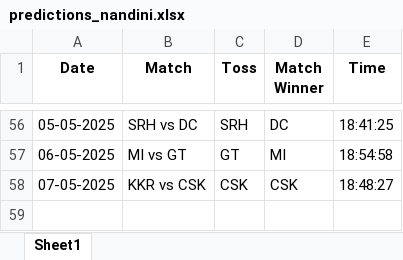
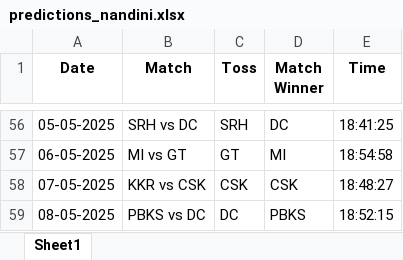
Before and after one commit to krshnavij/IPL_2025, an Excel workbook: predictions_nandini.xlsx, sheet Sheet1, drawn as a sheet; only a part is shown, gaps mark what is left out; values as stored, in another font and other column widths than the file's, no borders; the diff names each change by its address in the sheet, - before the commit and + after, or states it on an @@ line.

Commit message:
Update user predictions

```diff
--- a/predictions_nandini.xlsx (sheet Sheet1)
+++ b/predictions_nandini.xlsx (sheet Sheet1)
+row 59: 08-05-2025 | PBKS vs DC | DC | PBKS | 18:52:15
```
